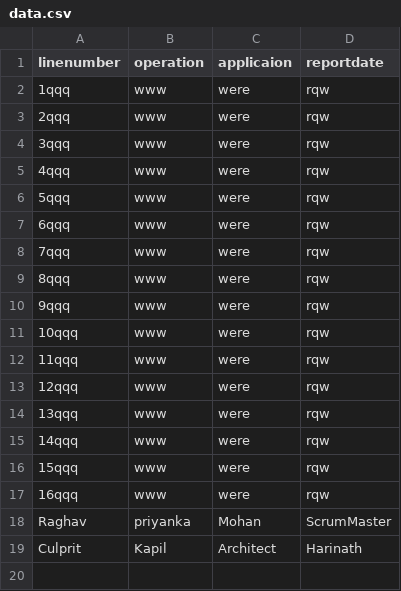
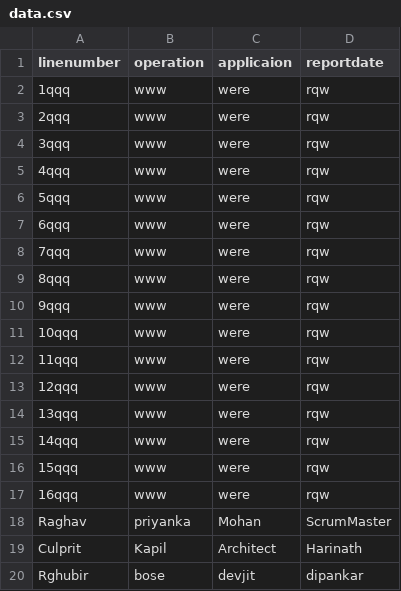
Before and after one commit to priyanka-6209/pirates-devopsOnData, a CSV file: data.csv, drawn as a sheet; the diff names each change by its address in the sheet, - before the commit and + after, or states it on an @@ line.

Commit message:
Update data.csv

```diff
--- a/data.csv
+++ b/data.csv
+row 20: Rghubir | bose | devjit | dipankar
```
